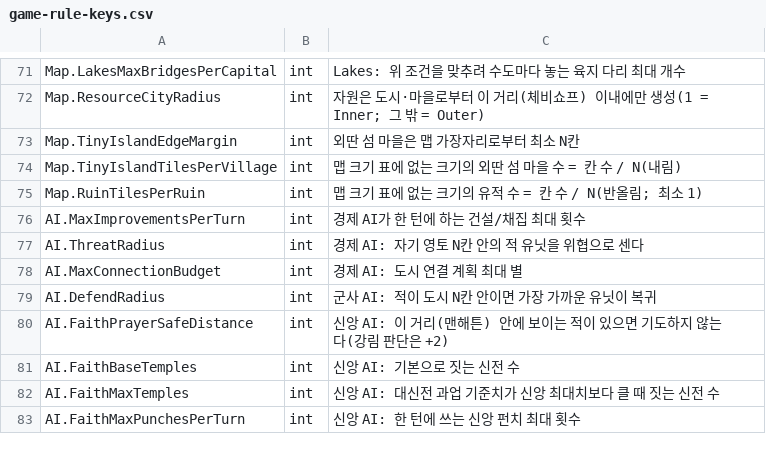
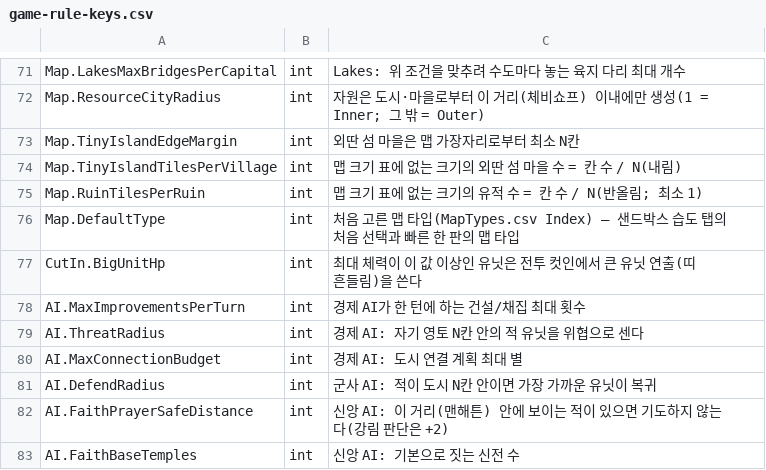
Before and after one commit to ybs1164/gugugaga, a CSV file: docs/spec/sandbox-input-csv/game-rule-keys.csv, drawn as a sheet; only a part is shown, gaps mark what is left out; the shorter side is filled out with more unchanged rows.

```diff
--- a/docs/spec/sandbox-input-csv/game-rule-keys.csv
+++ b/docs/spec/sandbox-input-csv/game-rule-keys.csv
@@ -75,2 +75,4 @@ Map.TinyIslandTilesPerVillage,int,맵 크기 표에 없는 크기의 외딴 섬
 Map.RuinTilesPerRuin,int,맵 크기 표에 없는 크기의 유적 수 = 칸 수 / N(반올림; 최소 1)
+Map.DefaultType,int,처음 고른 맵 타입(MapTypes.csv Index) — 샌드박스 습도 탭의 처음 선택과 빠른 한 판의 맵 타입
+CutIn.BigUnitHp,int,최대 체력이 이 값 이상인 유닛은 전투 컷인에서 큰 유닛 연출(띠 흔들림)을 쓴다
 AI.MaxImprovementsPerTurn,int,경제 AI가 한 턴에 하는 건설/채집 최대 횟수
```
Also changed, not shown: Assets/Resources/GameRules.csv, docs/sandbox-csv-examples/GameRules.csv, 34 other files.
